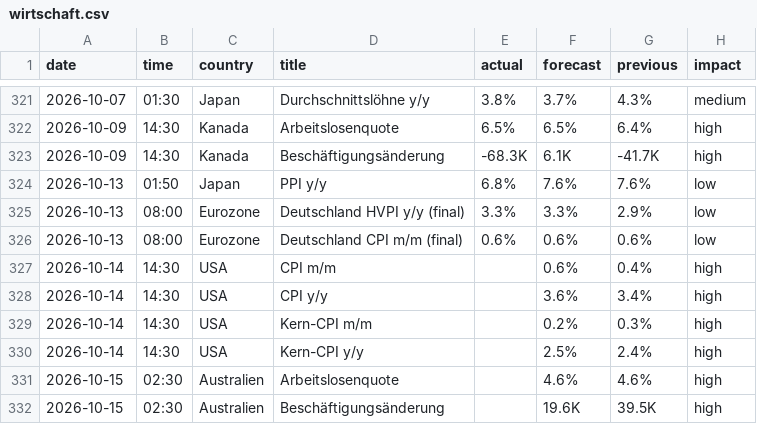
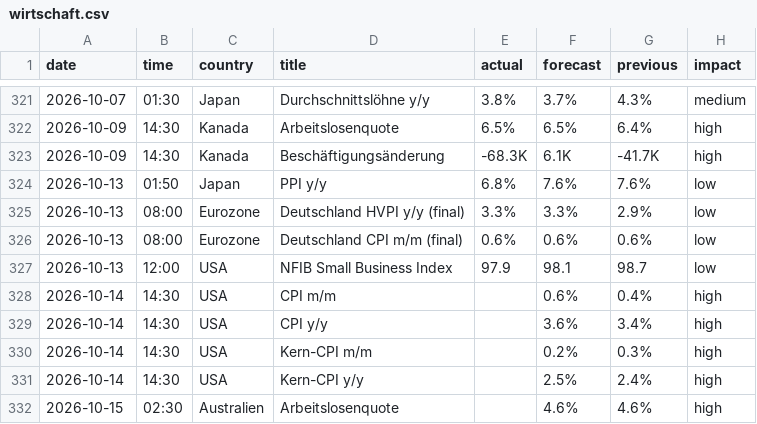
Before and after one commit to michelbrueck25-eng/journal-daten, a CSV file: wirtschaft.csv, drawn as a sheet; only a part is shown, gaps mark what is left out; the shorter side is filled out with more unchanged rows.

```diff
--- a/wirtschaft.csv
+++ b/wirtschaft.csv
@@ -326,2 +326,3 @@ date,time,country,title,actual,forecast,previous,impact
 2026-10-13,08:00,Eurozone,Deutschland CPI m/m (final),0.6%,0.6%,0.6%,low
+2026-10-13,12:00,USA,NFIB Small Business Index,97.9,98.1,98.7,low
 2026-10-14,14:30,USA,CPI m/m,,0.6%,0.4%,high
```
Also changed, not shown: lage.csv, 1 other file.
